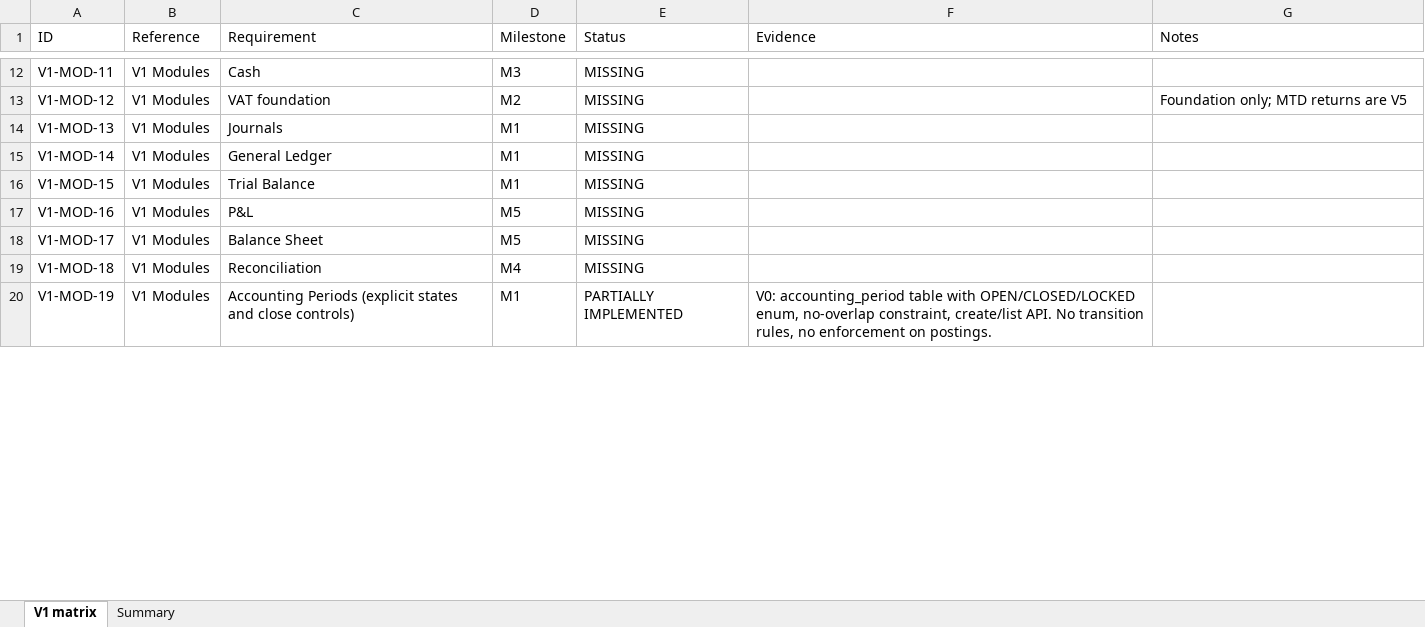
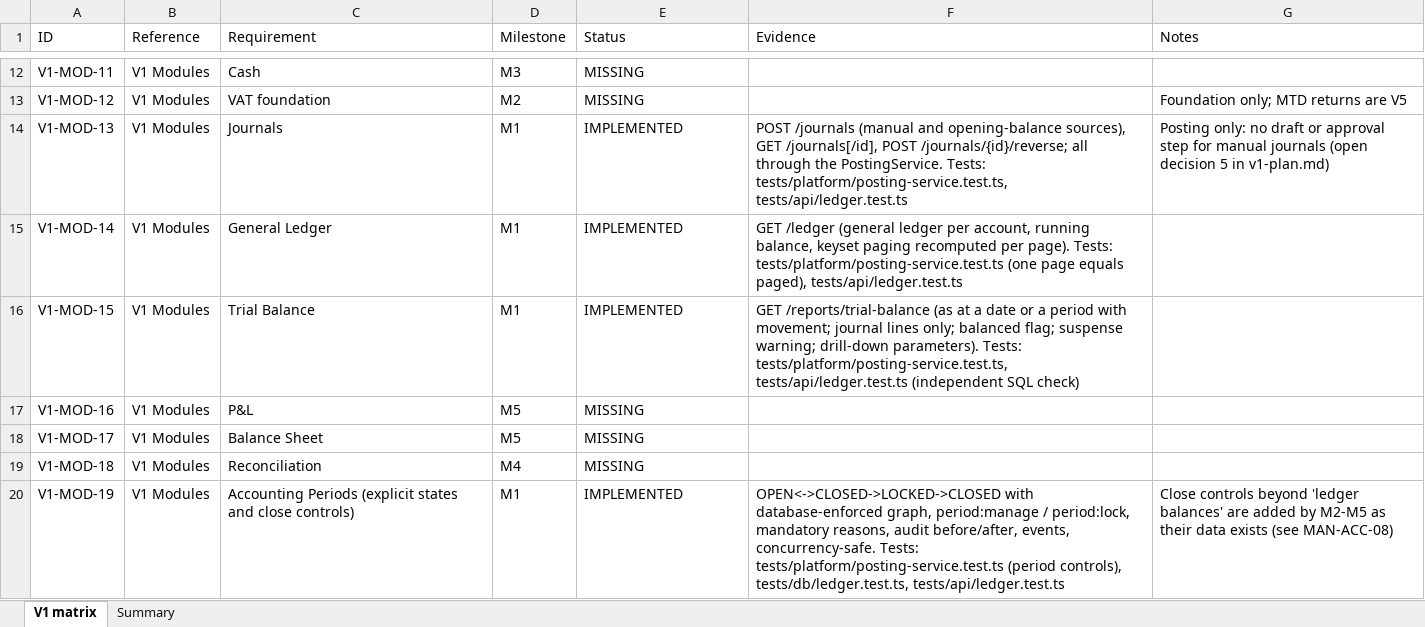
Before and after one commit to mianshoaiblhr/UK-Accounting-Platform, an Excel workbook: docs/architecture/v1-compliance-matrix.xlsx, sheet V1 matrix, drawn as a sheet; only a part is shown, gaps mark what is left out; values as stored, in another font and other column widths than the file's, no cell formats; the diff covers the shown part only; the diff names each change by its address in the sheet, - before the commit and + after, or states it on an @@ line.

```diff
--- a/docs/architecture/v1-compliance-matrix.xlsx (sheet V1 matrix)
+++ b/docs/architecture/v1-compliance-matrix.xlsx (sheet V1 matrix)
-E14:E16 (Status): MISSING
+E14:E16 (Status): IMPLEMENTED
-F14 (Evidence): (empty)
+F14 (Evidence): POST /journals (manual and opening-balance sources), GET /journals[/id], POST /journals/{id}/reverse; all through the PostingService. Tests: tests/platform/posting-service.test.ts, tests/api/ledger.test.ts
-G14 (Notes): (empty)
+G14 (Notes): Posting only: no draft or approval step for manual journals (open decision 5 in v1-plan.md)
-F15 (Evidence): (empty)
+F15 (Evidence): GET /ledger (general ledger per account, running balance, keyset paging recomputed per page). Tests: tests/platform/posting-service.test.ts (one page equals paged), tests/api/ledger.test.ts
-F16 (Evidence): (empty)
+F16 (Evidence): GET /reports/trial-balance (as at a date or a period with movement; journal lines only; balanced flag; suspense warning; drill-down parameters). Tests: tests/platform/posting-service.test.ts, tests/api/ledger.test.ts (independent SQL check)
-E20 (Status): PARTIALLY IMPLEMENTED
+E20 (Status): IMPLEMENTED
-F20 (Evidence): V0: accounting_period table with OPEN/CLOSED/LOCKED enum, no-overlap constraint, create/list API. No transition rules, no enforcement on postings.
+F20 (Evidence): OPEN<->CLOSED->LOCKED->CLOSED with database-enforced graph, period:manage / period:lock, mandatory reasons, audit before/after, events, concurrency-safe. Tests: tests/platform/posting-service.test.ts (period controls), tests/db/ledger.test.ts, tests/api/ledger.test.ts
-G20 (Notes): (empty)
+G20 (Notes): Close controls beyond 'ledger balances' are added by M2-M5 as their data exists (see MAN-ACC-08)
```
Also changed, not shown: 66 edited cells elsewhere in this sheet, sheet Summary, cell formats, 40 other files.
